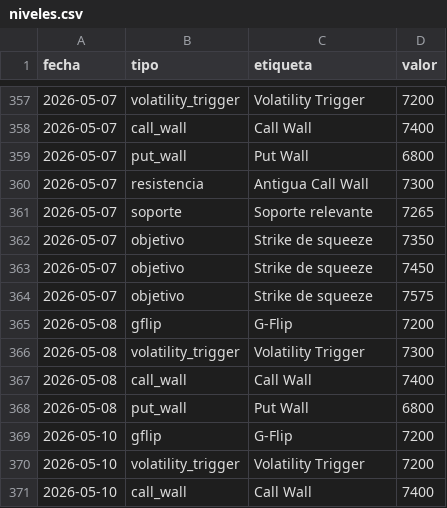
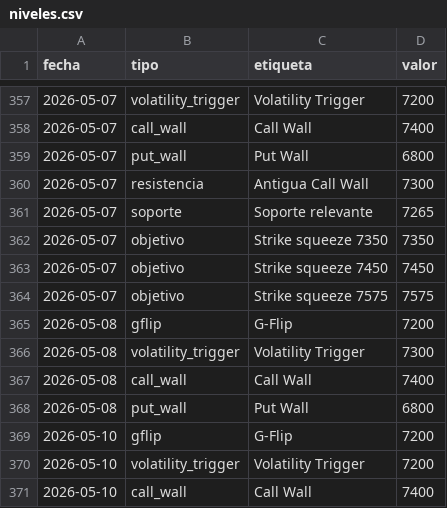
Before and after one commit to AveryNhlioh/levels, a CSV file: niveles.csv, drawn as a sheet; only a part is shown, gaps mark what is left out.

Commit message:
niveles 2026-05-07

```diff
--- a/niveles.csv
+++ b/niveles.csv
@@ -361,5 +361,5 @@ fecha,tipo,etiqueta,valor
 2026-05-07,soporte,Soporte relevante,7265
-2026-05-07,objetivo,Strike de squeeze,7350
-2026-05-07,objetivo,Strike de squeeze,7450
-2026-05-07,objetivo,Strike de squeeze,7575
+2026-05-07,objetivo,Strike squeeze 7350,7350
+2026-05-07,objetivo,Strike squeeze 7450,7450
+2026-05-07,objetivo,Strike squeeze 7575,7575
 2026-05-08,gflip,G-Flip,7200
```
